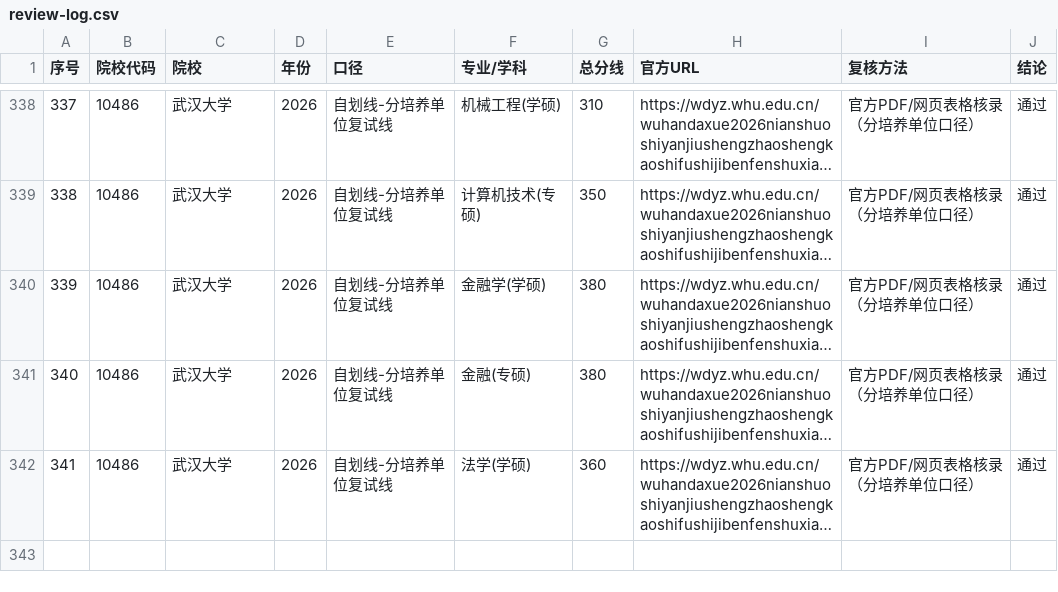
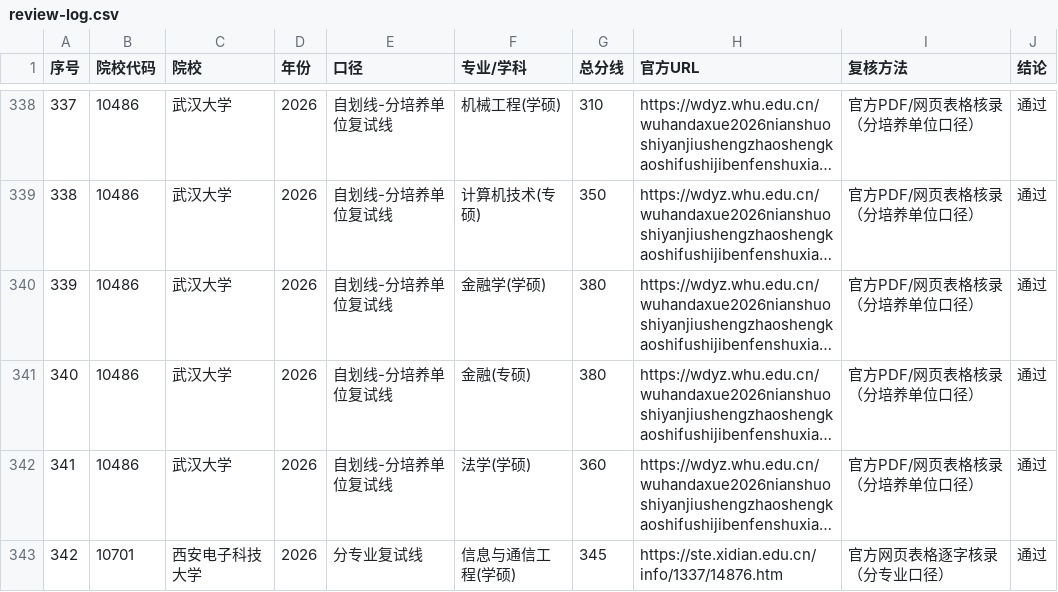
Before and after one commit to swlid/yanduoduo, a CSV file: data/official/review-log.csv, drawn as a sheet; only a part is shown, gaps mark what is left out; long unchanged cells end in …; the diff names each change by its address in the sheet, - before the commit and + after, or states it on an @@ line.

```diff
--- a/data/official/review-log.csv
+++ b/data/official/review-log.csv
+row 343: 342 | 10701 | 西安电子科技大学 | 2026 | 分专业复试线 | 信息与通信工程(学硕) | 345 | https://ste.xidian.edu.cn/info/1337/14876.htm | 官方网页表格逐字核录（分专业口径） | 通过
```
Also changed, not shown: data/official/source-index.csv, data/official/verified-lines.csv, 11 other files.
